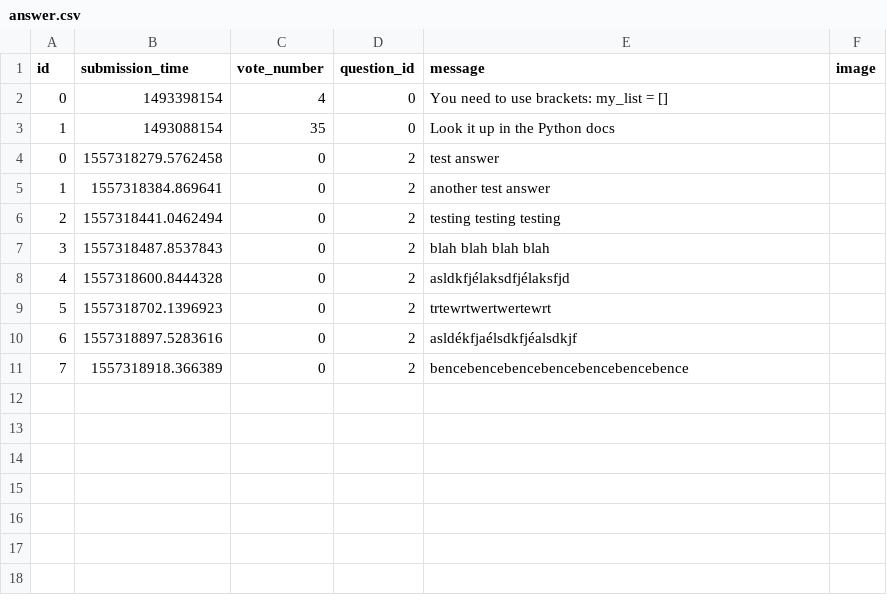
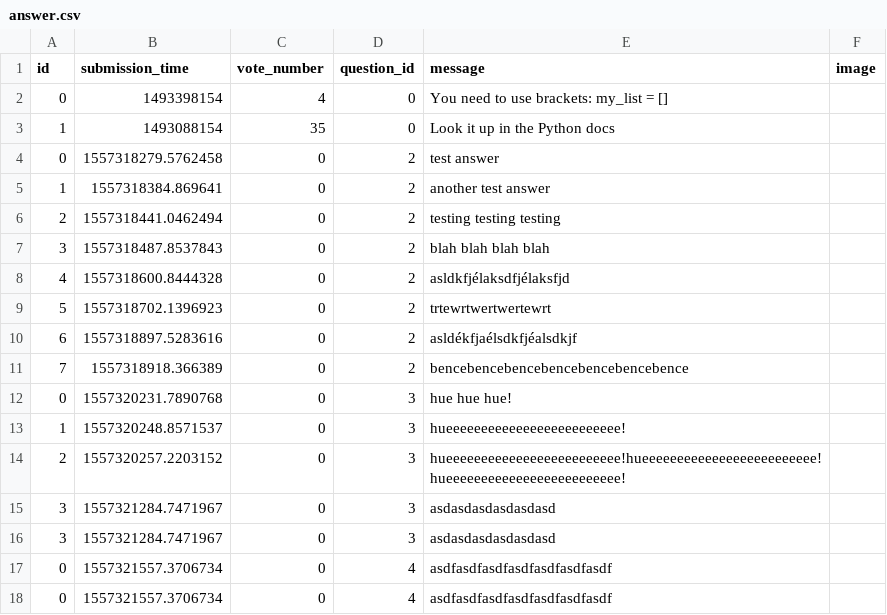
Before and after one commit to benceKovacs04/ask-mate-python, a CSV file: sample_data/answer.csv, drawn as a sheet; the diff names each change by its address in the sheet, - before the commit and + after, or states it on an @@ line.

```diff
--- a/sample_data/answer.csv
+++ b/sample_data/answer.csv
+row 12: 0 | 1557320231.7890768 | 0 | 3 | hue hue hue!
+row 13: 1 | 1557320248.8571537 | 0 | 3 | hueeeeeeeeeeeeeeeeeeeeeeeee!
+row 14: 2 | 1557320257.2203152 | 0 | 3 | hueeeeeeeeeeeeeeeeeeeeeeeee!hueeeeeeeeeeeeeeeeeeeeeeeee!hueeeeeeeeeeeeeeeeeeeeeeeee!
+row 15: 3 | 1557321284.7471967 | 0 | 3 | asdasdasdasdasdasd
+row 16: 3 | 1557321284.7471967 | 0 | 3 | asdasdasdasdasdasd
+row 17: 0 | 1557321557.3706734 | 0 | 4 | asdfasdfasdfasdfasdfasdfasdf
+row 18: 0 | 1557321557.3706734 | 0 | 4 | asdfasdfasdfasdfasdfasdfasdf
```
Also changed, not shown: sample_data/question.csv, 3 other files.
